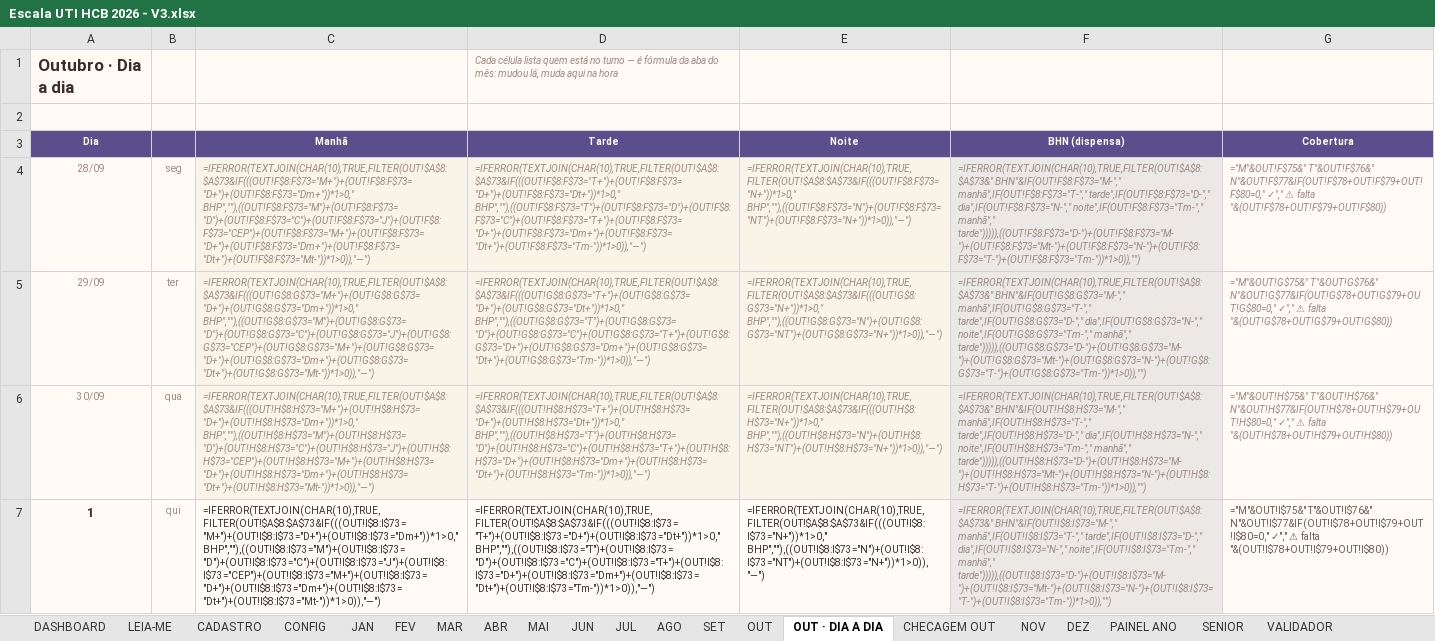
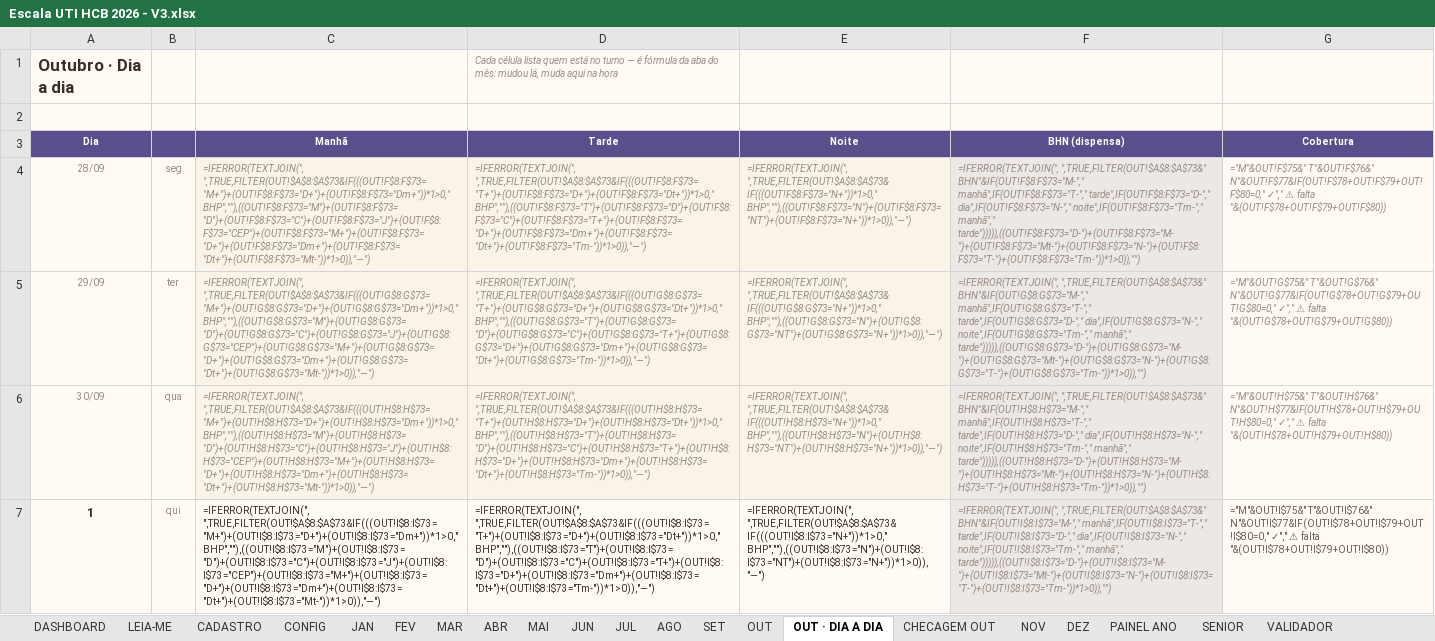
Before and after one commit to marcosgvs/colo-ritmo, an Excel workbook: docs/escala-tools/Escala UTI HCB 2026 - V3.xlsx, sheet OUT · DIA A DIA, drawn as a sheet; only a part is shown; values as stored, in another font and other column widths than the file's, no borders; formulas without a stored value are shown as written; the diff covers the shown part only; the diff names each change by its address in the sheet, - before the commit and + after, or states it on an @@ line.

```diff
--- a/docs/escala-tools/Escala UTI HCB 2026 - V3.xlsx (sheet OUT · DIA A DIA)
+++ b/docs/escala-tools/Escala UTI HCB 2026 - V3.xlsx (sheet OUT · DIA A DIA)
-C4 (Manhã): =IFERROR(TEXTJOIN(CHAR(10),TRUE,FILTER(OUT!$A$8:$A$73&IF(((OUT!F$8:F$73="M+")+(OUT!F$8:F$73="D+")+(OUT!F$8:F$73="Dm+"))*1>0," BHP",""),((OUT!F$8:F$73="M")+(OUT!F$8:F$73="D")+(OUT!F$8:F$73="C")+(OUT!F$8:F$73="J")+(OUT!F$8:F$73="CEP")+(OUT!F$8:F$73="M+")+(OUT!F$8:F$73="D+")+(OUT!F$8:F$73="Dm+")+(OUT!F$8:F$73="Dt+")+(OUT!F$8:F$73="Mt-"))*1>0)),"—")
+C4 (Manhã): =IFERROR(TEXTJOIN(", ",TRUE,FILTER(OUT!$A$8:$A$73&IF(((OUT!F$8:F$73="M+")+(OUT!F$8:F$73="D+")+(OUT!F$8:F$73="Dm+"))*1>0," BHP",""),((OUT!F$8:F$73="M")+(OUT!F$8:F$73="D")+(OUT!F$8:F$73="C")+(OUT!F$8:F$73="J")+(OUT!F$8:F$73="CEP")+(OUT!F$8:F$73="M+")+(OUT!F$8:F$73="D+")+(OUT!F$8:F$73="Dm+")+(OUT!F$8:F$73="Dt+")+(OUT!F$8:F$73="Mt-"))*1>0)),"—")
-D4 (Tarde): =IFERROR(TEXTJOIN(CHAR(10),TRUE,FILTER(OUT!$A$8:$A$73&IF(((OUT!F$8:F$73="T+")+(OUT!F$8:F$73="D+")+(OUT!F$8:F$73="Dt+"))*1>0," BHP",""),((OUT!F$8:F$73="T")+(OUT!F$8:F$73="D")+(OUT!F$8:F$73="C")+(OUT!F$8:F$73="T+")+(OUT!F$8:F$73="D+")+(OUT!F$8:F$73="Dm+")+(OUT!F$8:F$73="Dt+")+(OUT!F$8:F$73="Tm-"))*1>0)),"—")
+D4 (Tarde): =IFERROR(TEXTJOIN(", ",TRUE,FILTER(OUT!$A$8:$A$73&IF(((OUT!F$8:F$73="T+")+(OUT!F$8:F$73="D+")+(OUT!F$8:F$73="Dt+"))*1>0," BHP",""),((OUT!F$8:F$73="T")+(OUT!F$8:F$73="D")+(OUT!F$8:F$73="C")+(OUT!F$8:F$73="T+")+(OUT!F$8:F$73="D+")+(OUT!F$8:F$73="Dm+")+(OUT!F$8:F$73="Dt+")+(OUT!F$8:F$73="Tm-"))*1>0)),"—")
-E4 (Noite): =IFERROR(TEXTJOIN(CHAR(10),TRUE,FILTER(OUT!$A$8:$A$73&IF(((OUT!F$8:F$73="N+"))*1>0," BHP",""),((OUT!F$8:F$73="N")+(OUT!F$8:F$73="NT")+(OUT!F$8:F$73="N+"))*1>0)),"—")
+E4 (Noite): =IFERROR(TEXTJOIN(", ",TRUE,FILTER(OUT!$A$8:$A$73&IF(((OUT!F$8:F$73="N+"))*1>0," BHP",""),((OUT!F$8:F$73="N")+(OUT!F$8:F$73="NT")+(OUT!F$8:F$73="N+"))*1>0)),"—")
-F4 (BHN (dispensa)): =IFERROR(TEXTJOIN(CHAR(10),TRUE,FILTER(OUT!$A$8:$A$73&" BHN"&IF(OUT!F$8:F$73="M-"," manhã",IF(OUT!F$8:F$73="T-","…
+F4 (BHN (dispensa)): =IFERROR(TEXTJOIN(", ",TRUE,FILTER(OUT!$A$8:$A$73&" BHN"&IF(OUT!F$8:F$73="M-"," manhã",IF(OUT!F$8:F$73="T-","…
-C5 (Manhã): =IFERROR(TEXTJOIN(CHAR(10),TRUE,FILTER(OUT!$A$8:$A$73&IF(((OUT!G$8:G$73="M+")+(OUT!G$8:G$73="D+")+(OUT!G$8:G$73="Dm+"))*1>0," BHP",""),((OUT!G$8:G$73="M")+(OUT!G$8:G$73="D")+(OUT!G$8:G$73="C")+(OUT!G$8:G$73="J")+(OUT!G$8:G$73="CEP")+(OUT!G$8:G$73="M+")+(OUT!G$8:G$73="D+")+(OUT!G$8:G$73="Dm+")+(OUT!G$8:G$73="Dt+")+(OUT!G$8:G$73="Mt-"))*1>0)),"—")
+C5 (Manhã): =IFERROR(TEXTJOIN(", ",TRUE,FILTER(OUT!$A$8:$A$73&IF(((OUT!G$8:G$73="M+")+(OUT!G$8:G$73="D+")+(OUT!G$8:G$73="Dm+"))*1>0," BHP",""),((OUT!G$8:G$73="M")+(OUT!G$8:G$73="D")+(OUT!G$8:G$73="C")+(OUT!G$8:G$73="J")+(OUT!G$8:G$73="CEP")+(OUT!G$8:G$73="M+")+(OUT!G$8:G$73="D+")+(OUT!G$8:G$73="Dm+")+(OUT!G$8:G$73="Dt+")+(OUT!G$8:G$73="Mt-"))*1>0)),"—")
-D5 (Tarde): =IFERROR(TEXTJOIN(CHAR(10),TRUE,FILTER(OUT!$A$8:$A$73&IF(((OUT!G$8:G$73="T+")+(OUT!G$8:G$73="D+")+(OUT!G$8:G$73="Dt+"))*1>0," BHP",""),((OUT!G$8:G$73="T")+(OUT!G$8:G$73="D")+(OUT!G$8:G$73="C")+(OUT!G$8:G$73="T+")+(OUT!G$8:G$73="D+")+(OUT!G$8:G$73="Dm+")+(OUT!G$8:G$73="Dt+")+(OUT!G$8:G$73="Tm-"))*1>0)),"—")
+D5 (Tarde): =IFERROR(TEXTJOIN(", ",TRUE,FILTER(OUT!$A$8:$A$73&IF(((OUT!G$8:G$73="T+")+(OUT!G$8:G$73="D+")+(OUT!G$8:G$73="Dt+"))*1>0," BHP",""),((OUT!G$8:G$73="T")+(OUT!G$8:G$73="D")+(OUT!G$8:G$73="C")+(OUT!G$8:G$73="T+")+(OUT!G$8:G$73="D+")+(OUT!G$8:G$73="Dm+")+(OUT!G$8:G$73="Dt+")+(OUT!G$8:G$73="Tm-"))*1>0)),"—")
-E5 (Noite): =IFERROR(TEXTJOIN(CHAR(10),TRUE,FILTER(OUT!$A$8:$A$73&IF(((OUT!G$8:G$73="N+"))*1>0," BHP",""),((OUT!G$8:G$73="N")+(OUT!G$8:G$73="NT")+(OUT!G$8:G$73="N+"))*1>0)),"—")
+E5 (Noite): =IFERROR(TEXTJOIN(", ",TRUE,FILTER(OUT!$A$8:$A$73&IF(((OUT!G$8:G$73="N+"))*1>0," BHP",""),((OUT!G$8:G$73="N")+(OUT!G$8:G$73="NT")+(OUT!G$8:G$73="N+"))*1>0)),"—")
-F5 (BHN (dispensa)): =IFERROR(TEXTJOIN(CHAR(10),TRUE,FILTER(OUT!$A$8:$A$73&" BHN"&IF(OUT!G$8:G$73="M-"," manhã",IF(OUT!G$8:G$73="T-","…
+F5 (BHN (dispensa)): =IFERROR(TEXTJOIN(", ",TRUE,FILTER(OUT!$A$8:$A$73&" BHN"&IF(OUT!G$8:G$73="M-"," manhã",IF(OUT!G$8:G$73="T-","…
-C6 (Manhã): =IFERROR(TEXTJOIN(CHAR(10),TRUE,FILTER(OUT!$A$8:$A$73&IF(((OUT!H$8:H$73="M+")+(OUT!H$8:H$73="D+")+(OUT!H$8:H$73="Dm+"))*1>0," BHP",""),((OUT!H$8:H$73="M")+(OUT!H$8:H$73="D")+(OUT!H$8:H$73="C")+(OUT!H$8:H$73="J")+(OUT!H$8:H$73="CEP")+(OUT!H$8:H$73="M+")+(OUT!H$8:H$73="D+")+(OUT!H$8:H$73="Dm+")+(OUT!H$8:H$73="Dt+")+(OUT!H$8:H$73="Mt-"))*1>0)),"—")
+C6 (Manhã): =IFERROR(TEXTJOIN(", ",TRUE,FILTER(OUT!$A$8:$A$73&IF(((OUT!H$8:H$73="M+")+(OUT!H$8:H$73="D+")+(OUT!H$8:H$73="Dm+"))*1>0," BHP",""),((OUT!H$8:H$73="M")+(OUT!H$8:H$73="D")+(OUT!H$8:H$73="C")+(OUT!H$8:H$73="J")+(OUT!H$8:H$73="CEP")+(OUT!H$8:H$73="M+")+(OUT!H$8:H$73="D+")+(OUT!H$8:H$73="Dm+")+(OUT!H$8:H$73="Dt+")+(OUT!H$8:H$73="Mt-"))*1>0)),"—")
-D6 (Tarde): =IFERROR(TEXTJOIN(CHAR(10),TRUE,FILTER(OUT!$A$8:$A$73&IF(((OUT!H$8:H$73="T+")+(OUT!H$8:H$73="D+")+(OUT!H$8:H$73="Dt+"))*1>0," BHP",""),((OUT!H$8:H$73="T")+(OUT!H$8:H$73="D")+(OUT!H$8:H$73="C")+(OUT!H$8:H$73="T+")+(OUT!H$8:H$73="D+")+(OUT!H$8:H$73="Dm+")+(OUT!H$8:H$73="Dt+")+(OUT!H$8:H$73="Tm-"))*1>0)),"—")
+D6 (Tarde): =IFERROR(TEXTJOIN(", ",TRUE,FILTER(OUT!$A$8:$A$73&IF(((OUT!H$8:H$73="T+")+(OUT!H$8:H$73="D+")+(OUT!H$8:H$73="Dt+"))*1>0," BHP",""),((OUT!H$8:H$73="T")+(OUT!H$8:H$73="D")+(OUT!H$8:H$73="C")+(OUT!H$8:H$73="T+")+(OUT!H$8:H$73="D+")+(OUT!H$8:H$73="Dm+")+(OUT!H$8:H$73="Dt+")+(OUT!H$8:H$73="Tm-"))*1>0)),"—")
-E6 (Noite): =IFERROR(TEXTJOIN(CHAR(10),TRUE,FILTER(OUT!$A$8:$A$73&IF(((OUT!H$8:H$73="N+"))*1>0," BHP",""),((OUT!H$8:H$73="N")+(OUT!H$8:H$73="NT")+(OUT!H$8:H$73="N+"))*1>0)),"—")
+E6 (Noite): =IFERROR(TEXTJOIN(", ",TRUE,FILTER(OUT!$A$8:$A$73&IF(((OUT!H$8:H$73="N+"))*1>0," BHP",""),((OUT!H$8:H$73="N")+(OUT!H$8:H$73="NT")+(OUT!H$8:H$73="N+"))*1>0)),"—")
-F6 (BHN (dispensa)): =IFERROR(TEXTJOIN(CHAR(10),TRUE,FILTER(OUT!$A$8:$A$73&" BHN"&IF(OUT!H$8:H$73="M-"," manhã",IF(OUT!H$8:H$73="T-","…
+F6 (BHN (dispensa)): =IFERROR(TEXTJOIN(", ",TRUE,FILTER(OUT!$A$8:$A$73&" BHN"&IF(OUT!H$8:H$73="M-"," manhã",IF(OUT!H$8:H$73="T-","…
-C7 (Manhã): =IFERROR(TEXTJOIN(CHAR(10),TRUE,FILTER(OUT!$A$8:$A$73&IF(((OUT!I$8:I$73="M+")+(OUT!I$8:I$73="D+")+(OUT!I$8:I$73="Dm+"))*1>0," BHP",""),((OUT!I$8:I$73="M")+(OUT!I$8:I$73="D")+(OUT!I$8:I$73="C")+(OUT!I$8:I$73="J")+(OUT!I$8:I$73="CEP")+(OUT!I$8:I$73="M+")+(OUT!I$8:I$73="D+")+(OUT!I$8:I$73="Dm+")+(OUT!I$8:I$73="Dt+")+(OUT!I$8:I$73="Mt-"))*1>0)),"—")
+C7 (Manhã): =IFERROR(TEXTJOIN(", ",TRUE,FILTER(OUT!$A$8:$A$73&IF(((OUT!I$8:I$73="M+")+(OUT!I$8:I$73="D+")+(OUT!I$8:I$73="Dm+"))*1>0," BHP",""),((OUT!I$8:I$73="M")+(OUT!I$8:I$73="D")+(OUT!I$8:I$73="C")+(OUT!I$8:I$73="J")+(OUT!I$8:I$73="CEP")+(OUT!I$8:I$73="M+")+(OUT!I$8:I$73="D+")+(OUT!I$8:I$73="Dm+")+(OUT!I$8:I$73="Dt+")+(OUT!I$8:I$73="Mt-"))*1>0)),"—")
-D7 (Tarde): =IFERROR(TEXTJOIN(CHAR(10),TRUE,FILTER(OUT!$A$8:$A$73&IF(((OUT!I$8:I$73="T+")+(OUT!I$8:I$73="D+")+(OUT!I$8:I$73="Dt+"))*1>0," BHP",""),((OUT!I$8:I$73="T")+(OUT!I$8:I$73="D")+(OUT!I$8:I$73="C")+(OUT!I$8:I$73="T+")+(OUT!I$8:I$73="D+")+(OUT!I$8:I$73="Dm+")+(OUT!I$8:I$73="Dt+")+(OUT!I$8:I$73="Tm-"))*1>0)),"—")
+D7 (Tarde): =IFERROR(TEXTJOIN(", ",TRUE,FILTER(OUT!$A$8:$A$73&IF(((OUT!I$8:I$73="T+")+(OUT!I$8:I$73="D+")+(OUT!I$8:I$73="Dt+"))*1>0," BHP",""),((OUT!I$8:I$73="T")+(OUT!I$8:I$73="D")+(OUT!I$8:I$73="C")+(OUT!I$8:I$73="T+")+(OUT!I$8:I$73="D+")+(OUT!I$8:I$73="Dm+")+(OUT!I$8:I$73="Dt+")+(OUT!I$8:I$73="Tm-"))*1>0)),"—")
-E7 (Noite): =IFERROR(TEXTJOIN(CHAR(10),TRUE,FILTER(OUT!$A$8:$A$73&IF(((OUT!I$8:I$73="N+"))*1>0," BHP",""),((OUT!I$8:I$73="N")+(OUT!I$8:I$73="NT")+(OUT!I$8:I$73="N+"))*1>0)),"—")
+E7 (Noite): =IFERROR(TEXTJOIN(", ",TRUE,FILTER(OUT!$A$8:$A$73&IF(((OUT!I$8:I$73="N+"))*1>0," BHP",""),((OUT!I$8:I$73="N")+(OUT!I$8:I$73="NT")+(OUT!I$8:I$73="N+"))*1>0)),"—")
-F7 (BHN (dispensa)): =IFERROR(TEXTJOIN(CHAR(10),TRUE,FILTER(OUT!$A$8:$A$73&" BHN"&IF(OUT!I$8:I$73="M-"," manhã",IF(OUT!I$8:I$73="T-","…
+F7 (BHN (dispensa)): =IFERROR(TEXTJOIN(", ",TRUE,FILTER(OUT!$A$8:$A$73&" BHN"&IF(OUT!I$8:I$73="M-"," manhã",IF(OUT!I$8:I$73="T-","…
```
Also changed, not shown: 124 edited cells elsewhere in this sheet, sheet VALIDADOR, sheet JUL, sheet ABR, sheet AGO, sheet FEV, sheet MAR, 2 more sheets, 4 other files.
